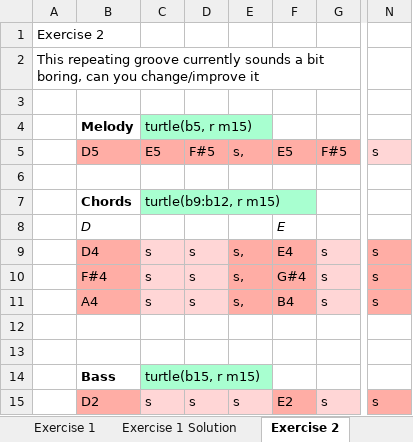
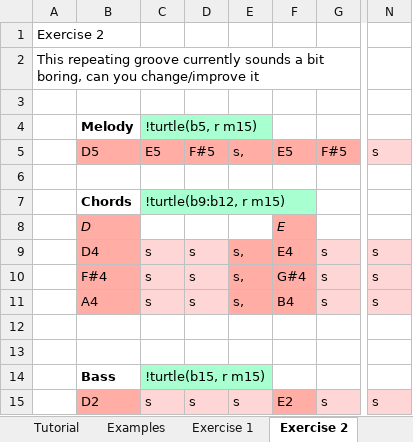
Before and after one commit to hmattinson/Dissertation_Excello, an Excel workbook: Excel Music.xlsx, sheet Exercise 2, drawn as a sheet; only a part is shown, gaps mark what is left out; values as stored, in another font and other column widths than the file's, no borders; the diff names each change by its address in the sheet, - before the commit and + after, or states it on an @@ line.

```diff
--- a/Excel Music.xlsx (sheet Exercise 2)
+++ b/Excel Music.xlsx (sheet Exercise 2)
@@ sheet tab hidden: Exercise 1 Solution @@
+sheet tab: Examples
-C4: turtle(b5, r m15)
+C4: !turtle(b5, r m15)
-C7: turtle(b9:b12, r m15)
+C7: !turtle(b9:b12, r m15)
-B8 fill: none
+B8 fill: #FFADA5
-F8 fill: none
+F8 fill: #FFADA5
-N9:N11 fill: #FFADA5
+N9:N11 fill: #FFD6D6
-C14: turtle(b15, r m15)
+C14: !turtle(b15, r m15)
-N15 fill: #FFADA5
+N15 fill: #FFD6D6
```
Also changed, not shown: sheet Tutorial, other sheet tabs, formulas that keep their value, 7 other files.
